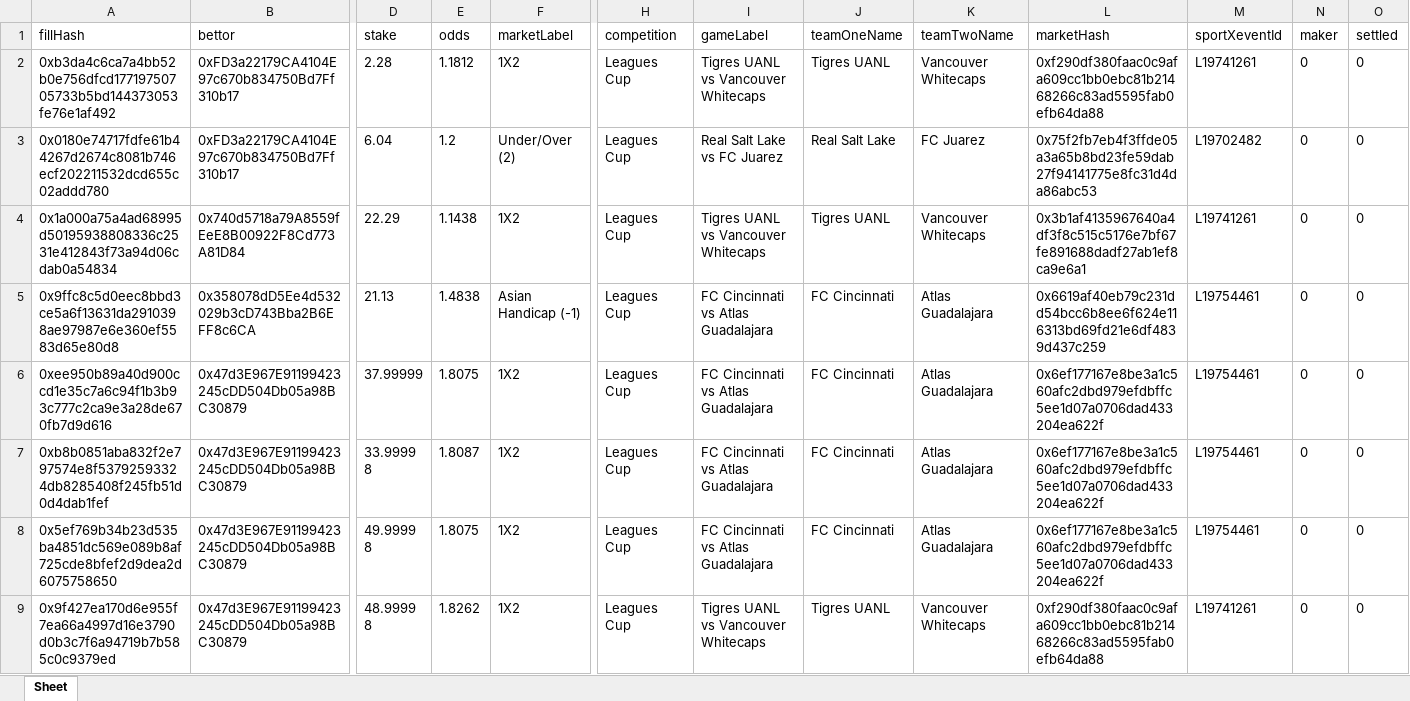
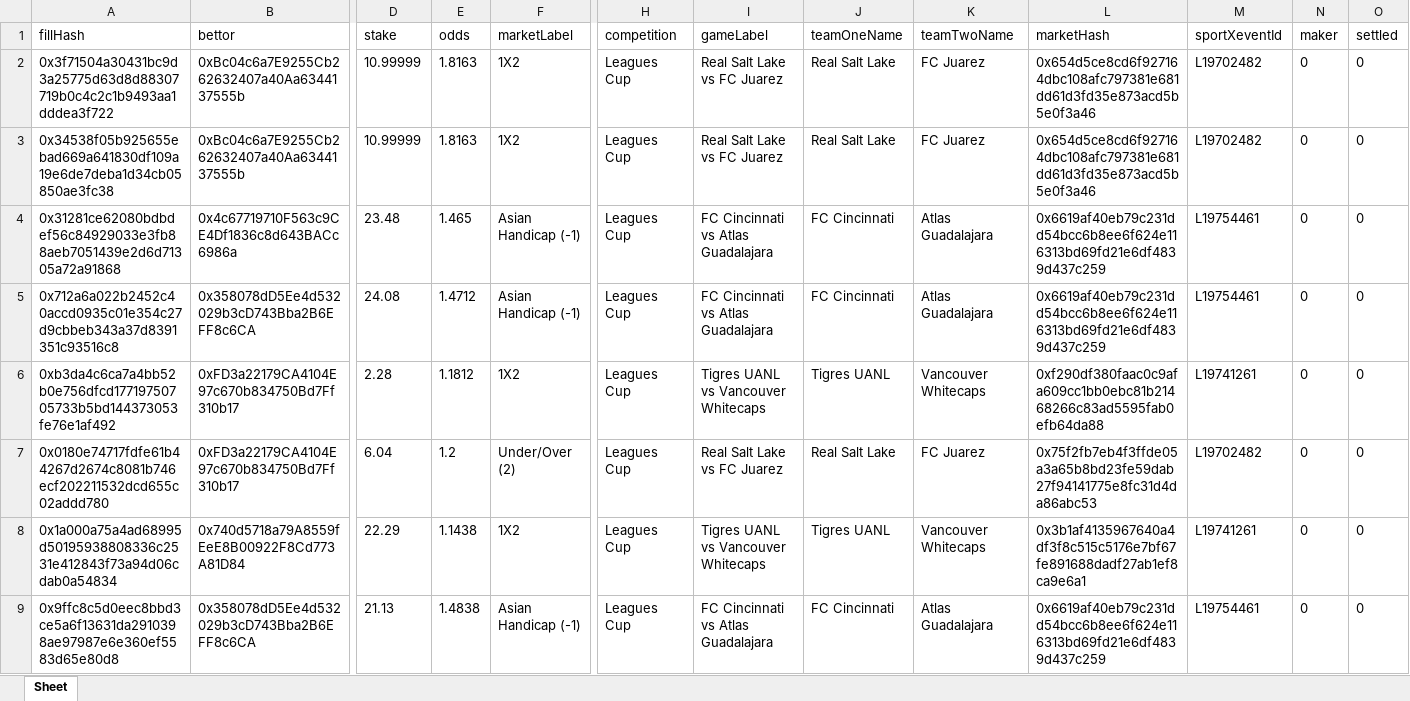
Before and after one commit to aimidas1/transactions_sxbet, an Excel workbook: data/sxbet/ligas/Leagues Cup/trades.xlsx, sheet Sheet, drawn as a sheet; only a part is shown, gaps mark what is left out; the shorter side is filled out with more unchanged rows; values as stored, in another font and other column widths than the file's, no borders; rows hold the shown columns only; the diff names each change by its address in the sheet, - before the commit and + after, or states it on an @@ line.

Commit message:
Update soccer trades 2026-08-11 06:02:30 UTC

```diff
--- a/data/sxbet/ligas/Leagues Cup/trades.xlsx (sheet Sheet)
+++ b/data/sxbet/ligas/Leagues Cup/trades.xlsx (sheet Sheet)
+row 2: 0x3f71504a30431bc9d3a25775d63d8d88307719b0c4c2c1b9493aa1dddea3f722 | 0xBc04c6a7E9255Cb262632407a40Aa6344137555b | 10.99999 | 1.8163 | 1X2 | Leagues Cup | Real Salt Lake vs FC Juarez | Real Salt Lake | FC Juarez | 0x654d5ce8cd6f927164dbc108afc797381e681dd61d3fd35e873acd5b5e0f3a46 | L19702482 | 0 | 0
+row 3: 0x34538f05b925655ebad669a641830df109a19e6de7deba1d34cb05850ae3fc38 | 0xBc04c6a7E9255Cb262632407a40Aa6344137555b | 10.99999 | 1.8163 | 1X2 | Leagues Cup | Real Salt Lake vs FC Juarez | Real Salt Lake | FC Juarez | 0x654d5ce8cd6f927164dbc108afc797381e681dd61d3fd35e873acd5b5e0f3a46 | L19702482 | 0 | 0
+row 4: 0x31281ce62080bdbdef56c84929033e3fb88aeb7051439e2d6d71305a72a91868 | 0x4c67719710F563c9CE4Df1836c8d643BACc6986a | 23.48 | 1.465 | Asian Handicap (-1) | Leagues Cup | FC Cincinnati vs Atlas Guadalajara | FC Cincinnati | Atlas Guadalajara | 0x6619af40eb79c231dd54bcc6b8ee6f624e116313bd69fd21e6df4839d437c259 | L19754461 | 0 | 0
+row 5: 0x712a6a022b2452c40accd0935c01e354c27d9cbbeb343a37d8391351c93516c8 | 0x358078dD5Ee4d532029b3cD743Bba2B6EFF8c6CA | 24.08 | 1.4712 | Asian Handicap (-1) | Leagues Cup | FC Cincinnati vs Atlas Guadalajara | FC Cincinnati | Atlas Guadalajara | 0x6619af40eb79c231dd54bcc6b8ee6f624e116313bd69fd21e6df4839d437c259 | L19754461 | 0 | 0
```
Also changed, not shown: data/sxbet/ligas/Champions League_UEFA/trades.xlsx, data/sxbet/ligas/Europa League_UEFA/trades.xlsx, 11 other files.
